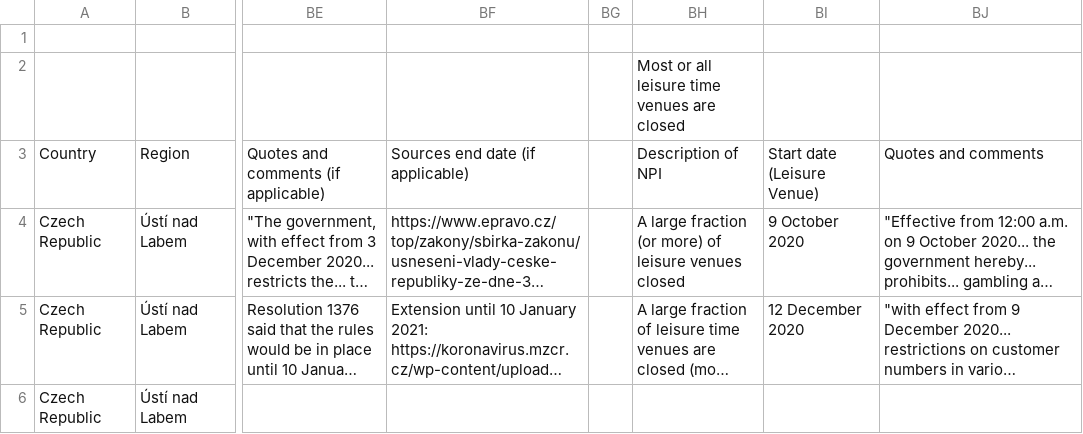
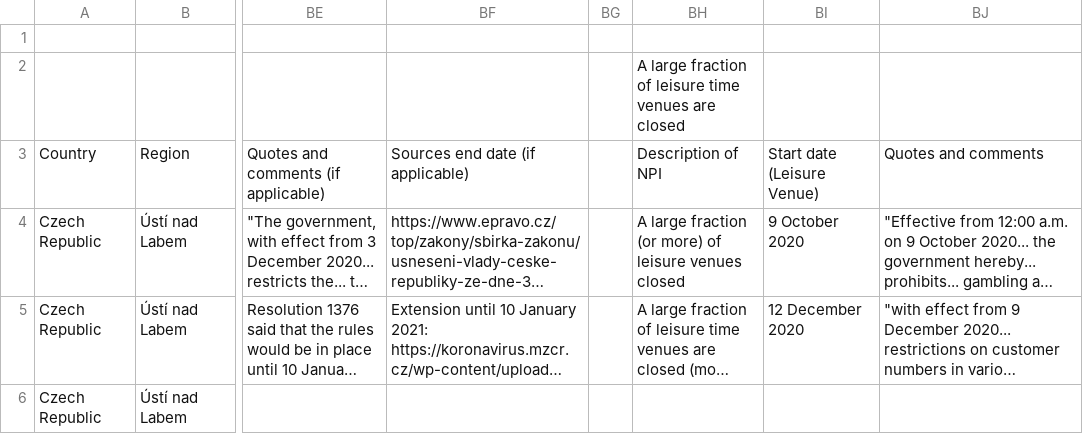
Before and after one commit to MrinankSharma/COVID19NPISecondWave, a CSV file: data/npi_data/czech.csv, drawn as a sheet; only a part is shown, gaps mark what is left out; long unchanged cells end in …; the diff names each change by its address in the sheet, - before the commit and + after, or states it on an @@ line.

```diff
--- a/data/npi_data/czech.csv
+++ b/data/npi_data/czech.csv
-BH2: Most or all leisure time…
+BH2: A large fraction of leisure time…
```
Also changed, not shown: data/npi_data/england.csv, data/npi_data/italy.csv, 6 other files.
